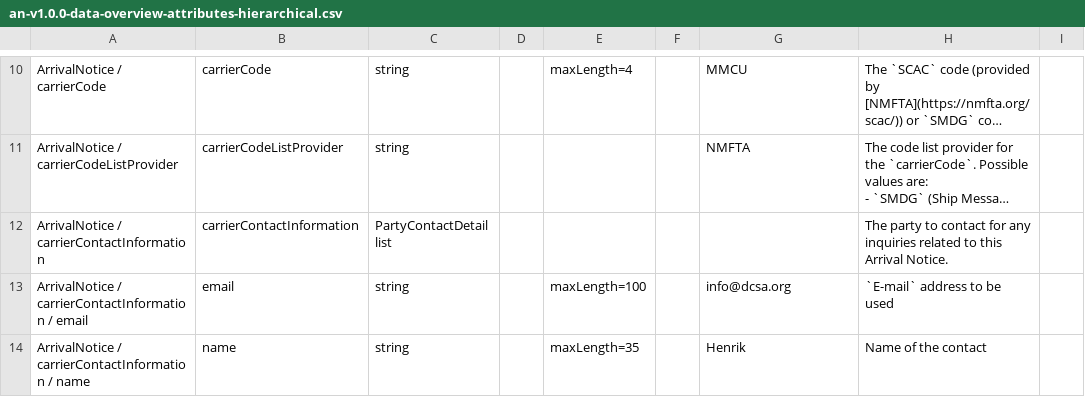
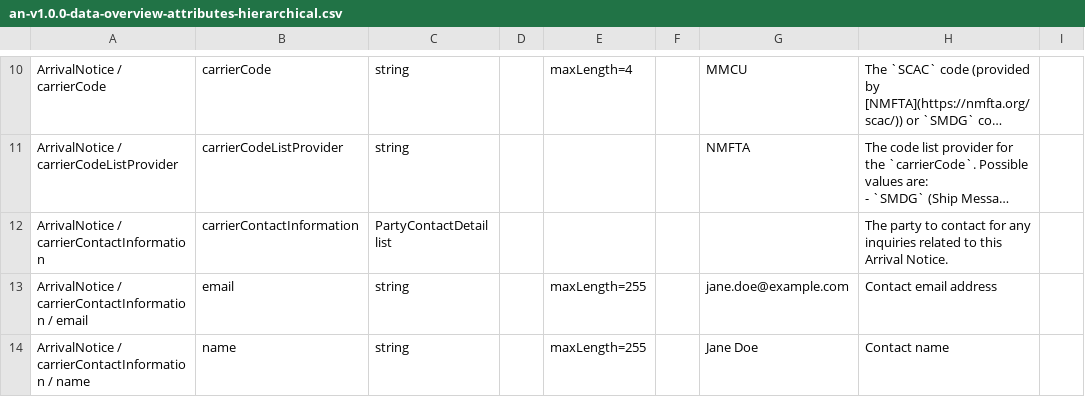
Before and after one commit to dcsaorg/Conformance-Gateway, a CSV file: specifications/generated-resources/standards/an/v100/an-v1.0.0-data-overview-attributes-hierarchical.csv, drawn as a sheet; only a part is shown, gaps mark what is left out; long unchanged cells end in …; the diff covers the shown part only; the diff names each change by its address in the sheet, - before the commit and + after, or states it on an @@ line.

Commit message:
SD-2461 AN API property example values

```diff
--- a/specifications/generated-resources/standards/an/v100/an-v1.0.0-data-overview-attributes-hierarchical.csv
+++ b/specifications/generated-resources/standards/an/v100/an-v1.0.0-data-overview-attributes-hierarchical.csv
-E13: maxLength=100
+E13: maxLength=255
-G13: info@dcsa.org
+G13: jane.doe@example.com
-H13: `E-mail` address to be used
+H13: Contact email address
-E14: maxLength=35
+E14: maxLength=255
-G14: Henrik
+G14: Jane Doe
-H14: Name of the contact
+H14: Contact name
```
Also changed, not shown: 39 edited cells elsewhere in this file, specifications/generated-resources/standards/an/v100/an-v1.0.0-data-overview-attributes-normalized.csv, specifications/generated-resources/standards/tnt/v300/tnt-v3.0.0-data-overview-attributes-hierarchical.csv, 15 other files.
